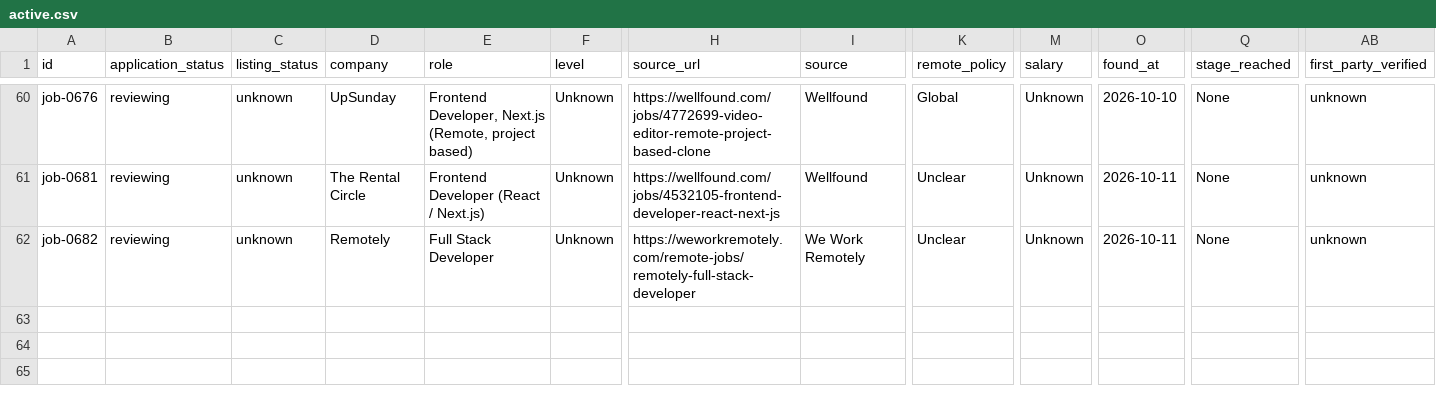
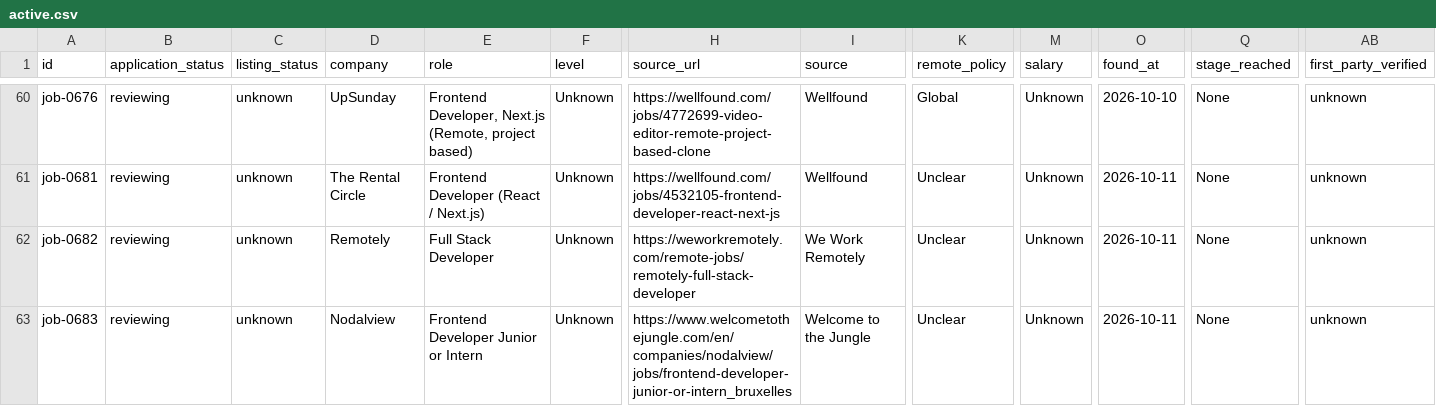
Before and after one commit to stupidkubik/job-searcher, a CSV file: data/index/active.csv, drawn as a sheet; only a part is shown, gaps mark what is left out; rows hold the shown columns only; the diff names each change by its address in the sheet, - before the commit and + after, or states it on an @@ line.

```diff
--- a/data/index/active.csv
+++ b/data/index/active.csv
+row 63: job-0683 | reviewing | unknown | Nodalview | Frontend Developer Junior or Intern | Unknown | https://www.welcometothejungle.com/en/companies/nodalview/jobs/frontend-developer-junior-or-intern_bruxelles | Welcome to the Jungle | Unclear | Unknown | 2026-10-11 | None | unknown
```
Also changed, not shown: data/index/keys.tsv, data/index/known.tsv, 5 other files.
